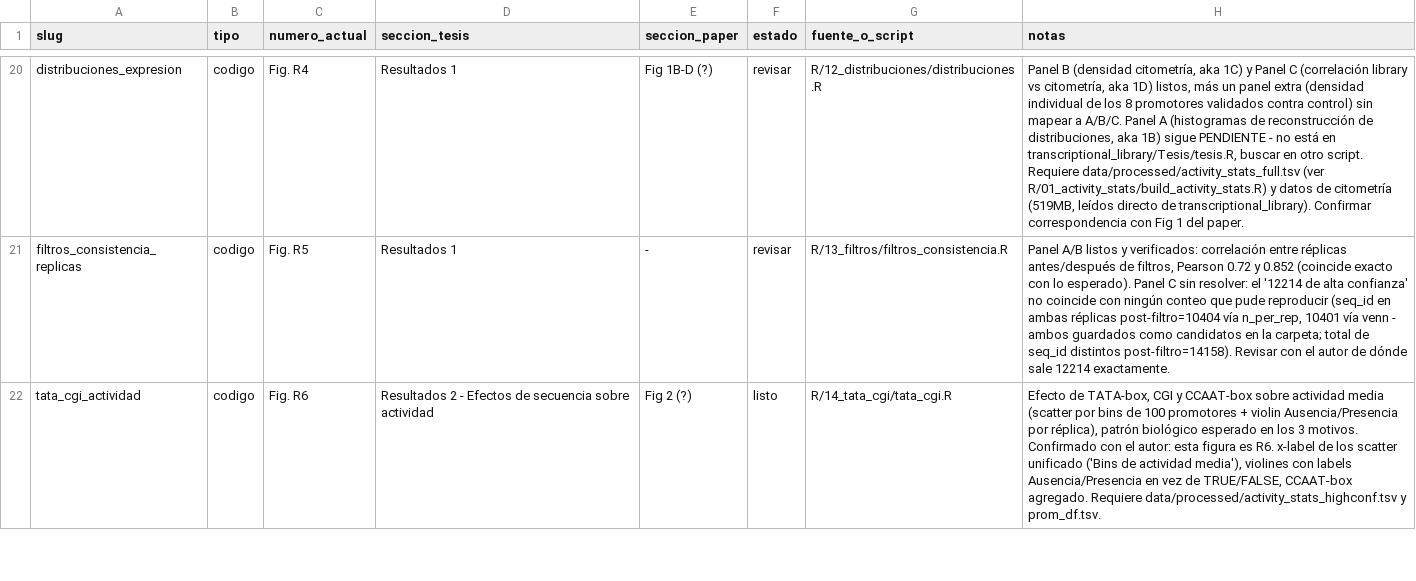
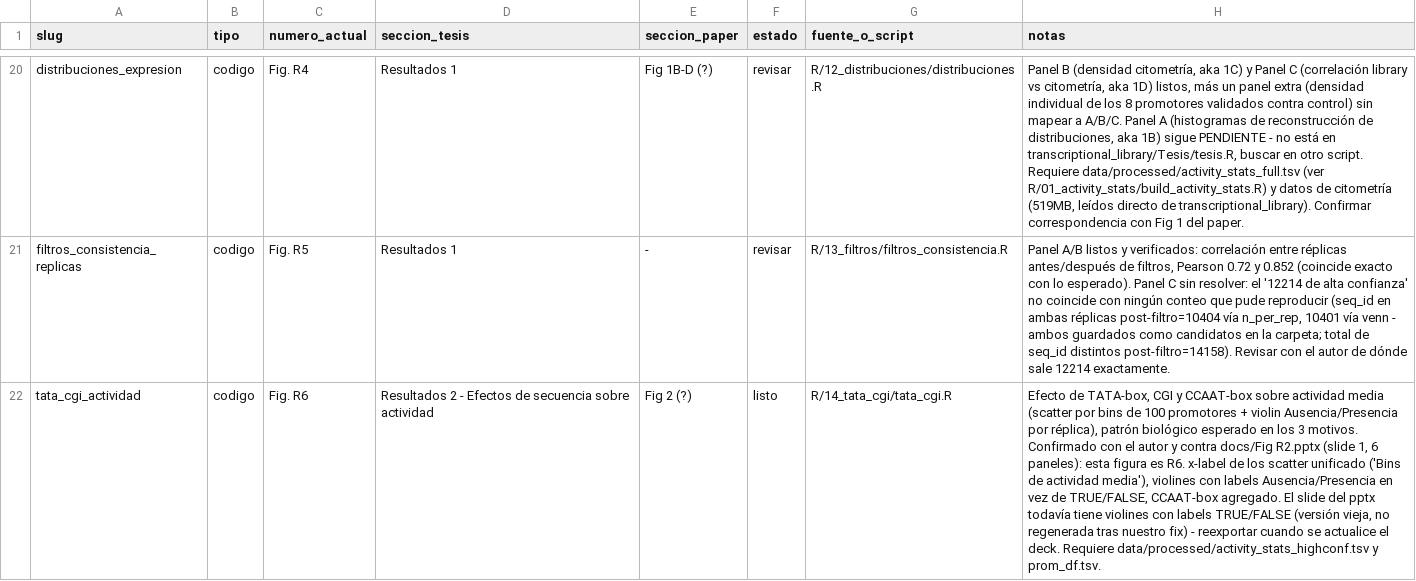
Before and after one commit to martin-iungman/TesisDoc, a CSV file: docs/mapping_figuras.csv, drawn as a sheet; only a part is shown, gaps mark what is left out; the diff covers the shown part only; the diff names each change by its address in the sheet, - before the commit and + after, or states it on an @@ line.

Commit message:
Sync Fig R2 (Resultados 2): confirm R6/R7/R8 numbering, resolve R8 ambiguity
Fig R.pptx (the old combined 8-slide deck) has been split by the author
into Fig R1.pptx (Resultados 1, already synced) and Fig R2.pptx
(Resultados 2, 6 slides) - replaced the stale combined file with both.

Content-verified against Fig R2.pptx: R6 (slide 1, 6-panel TATA/CGI/
CCAAT figure), R7 (slides 2-3, summary_seq + summary_endo panels,
text matches exactly), R8 (slides 4-6, contain our own SP2_scatter.jpg
and NFYA_venn.png already inserted by the author) - no renumbering
needed, all three were already correct.

Resolves R8's "Fig. R2.3 / R8 (?)" ambiguity to a clean "Fig. R8":
the previous CSV note attributing R8 to the "Características basadas
en el contexto endógeno" slide was wrong - that slide is actually
R7's summary_endo panel (similar title, different content). R8's real
slides (4-6) are unambiguous since they contain our own generated
images. Ran sync_figure_folders.R to rename sinnum_tf_nfya_sp_contexto_
endogeno -> R8_tf_nfya_sp_contexto_endogeno now that the number is
resolved.

```diff
--- a/docs/mapping_figuras.csv
+++ b/docs/mapping_figuras.csv
-H22 (notas): …con el autor: esta figura es R6. x-label de los scatter unificado ('Bins de actividad media'), violines con labels Ausencia/Presencia en vez de TRUE/FALSE, CCAAT-box agregado. Requiere data/processed/activity_stats_highconf.tsv…
+H22 (notas): …con el autor y contra docs/Fig R2.pptx (slide 1, 6 paneles): esta figura es R6. x-label de los scatter unificado ('Bins de actividad media'), violines con labels Ausencia/Presencia en vez de TRUE/FALSE, CCAAT-box agregado. El slide del pptx todavía tiene violines con labels TRUE/FALSE (versión vieja, no regenerada tras nuestro fix) - reexportar cuando se actualice el deck. Requiere data/processed/activity_stats_highconf.tsv…
```
Also changed, not shown: 3 edited cells elsewhere in this file, 10 other files.
